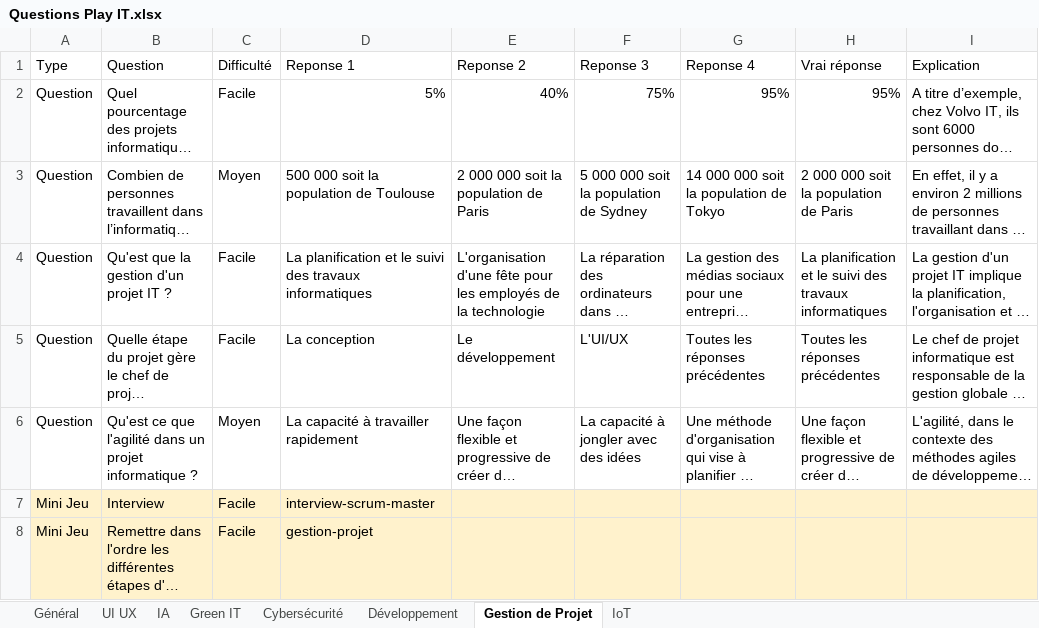
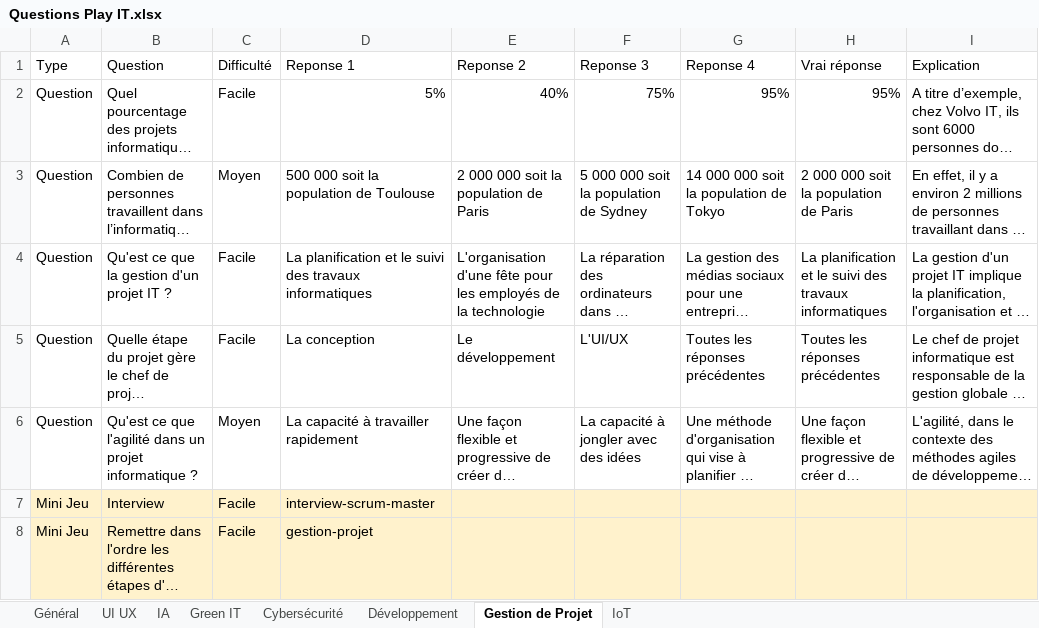
Before and after one commit to chloe172/smart24-back, an Excel workbook: Questions Play IT.xlsx, sheet Gestion de Projet, drawn as a sheet; long unchanged cells end in …; values as stored, in another font and other column widths than the file's, no borders; the diff names each change by its address in the sheet, - before the commit and + after, or states it on an @@ line.

Commit message:
fix faute d'orthographe

```diff
--- a/Questions Play IT.xlsx (sheet Gestion de Projet)
+++ b/Questions Play IT.xlsx (sheet Gestion de Projet)
-B4 (Question): Qu'est que la gestion d'un projet IT ?
+B4 (Question): Qu'est ce que la gestion d'un projet IT ?
```
